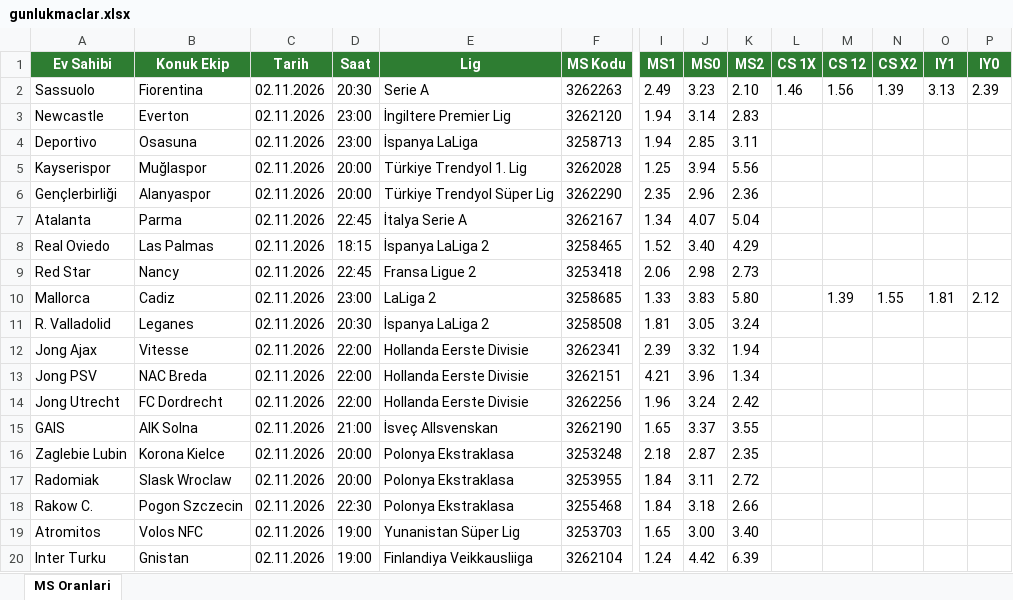
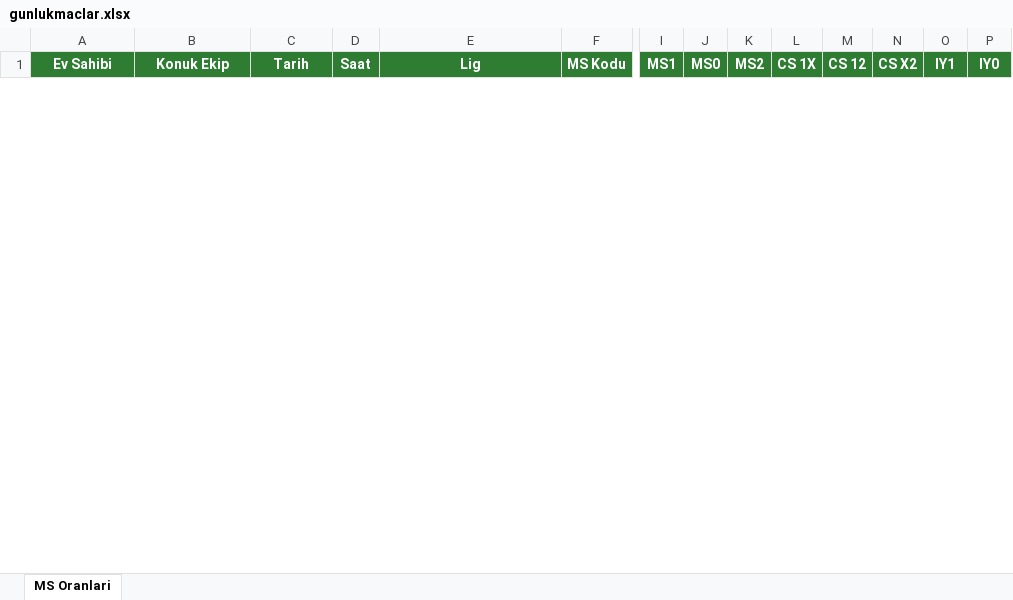
Before and after one commit to camelbox27-lab/oddsy-data, an Excel workbook: iddaa/gunluk/gunlukmaclar.xlsx, sheet MS Oranlari, drawn as a sheet; only a part is shown, gaps mark what is left out; values as stored, in another font and other column widths than the file's, no borders; removed rows and columns are numbered as before the commit, all else as after; rows hold the shown columns only; the diff covers the shown part only; the diff names each change by its address in the sheet, - before the commit and + after, or states it on an @@ line.

```diff
--- a/iddaa/gunluk/gunlukmaclar.xlsx (sheet MS Oranlari)
+++ b/iddaa/gunluk/gunlukmaclar.xlsx (sheet MS Oranlari)
-row 2: Sassuolo | Fiorentina | 02.11.2026 | 20:30 | Serie A | 3262263 | 2.49 | 3.23 | 2.10 | 1.46 | 1.56 | 1.39 | 3.13 | 2.39
-row 3: Newcastle | Everton | 02.11.2026 | 23:00 | İngiltere Premier Lig | 3262120 | 1.94 | 3.14 | 2.83
-row 4: Deportivo | Osasuna | 02.11.2026 | 23:00 | İspanya LaLiga | 3258713 | 1.94 | 2.85 | 3.11
-row 5: Kayserispor | Muğlaspor | 02.11.2026 | 20:00 | Türkiye Trendyol 1. Lig | 3262028 | 1.25 | 3.94 | 5.56
-row 6: Gençlerbirliği | Alanyaspor | 02.11.2026 | 20:00 | Türkiye Trendyol Süper Lig | 3262290 | 2.35 | 2.96 | 2.36
-row 7: Atalanta | Parma | 02.11.2026 | 22:45 | İtalya Serie A | 3262167 | 1.34 | 4.07 | 5.04
-row 8: Real Oviedo | Las Palmas | 02.11.2026 | 18:15 | İspanya LaLiga 2 | 3258465 | 1.52 | 3.40 | 4.29
-row 9: Red Star | Nancy | 02.11.2026 | 22:45 | Fransa Ligue 2 | 3253418 | 2.06 | 2.98 | 2.73
-row 10: Mallorca | Cadiz | 02.11.2026 | 23:00 | LaLiga 2 | 3258685 | 1.33 | 3.83 | 5.80 |  | 1.39 | 1.55 | 1.81 | 2.12
-row 11: R. Valladolid | Leganes | 02.11.2026 | 20:30 | İspanya LaLiga 2 | 3258508 | 1.81 | 3.05 | 3.24
-row 12: Jong Ajax | Vitesse | 02.11.2026 | 22:00 | Hollanda Eerste Divisie | 3262341 | 2.39 | 3.32 | 1.94
-row 13: Jong PSV | NAC Breda | 02.11.2026 | 22:00 | Hollanda Eerste Divisie | 3262151 | 4.21 | 3.96 | 1.34
-row 14: Jong Utrecht | FC Dordrecht | 02.11.2026 | 22:00 | Hollanda Eerste Divisie | 3262256 | 1.96 | 3.24 | 2.42
-row 15: GAIS | AIK Solna | 02.11.2026 | 21:00 | İsveç Allsvenskan | 3262190 | 1.65 | 3.37 | 3.55
-row 16: Zaglebie Lubin | Korona Kielce | 02.11.2026 | 20:00 | Polonya Ekstraklasa | 3253248 | 2.18 | 2.87 | 2.35
-row 17: Radomiak | Slask Wroclaw | 02.11.2026 | 20:00 | Polonya Ekstraklasa | 3253955 | 1.84 | 3.11 | 2.72
-row 18: Rakow C. | Pogon Szczecin | 02.11.2026 | 22:30 | Polonya Ekstraklasa | 3255468 | 1.84 | 3.18 | 2.66
-row 19: Atromitos | Volos NFC | 02.11.2026 | 19:00 | Yunanistan Süper Lig | 3253703 | 1.65 | 3.00 | 3.40
-row 20: Inter Turku | Gnistan | 02.11.2026 | 19:00 | Finlandiya Veikkausliiga | 3262104 | 1.24 | 4.42 | 6.39
```
Also changed, not shown: 23 added rows and 12 removed rows elsewhere in this sheet, bet365/03112026.xlsx, 3 other files.
